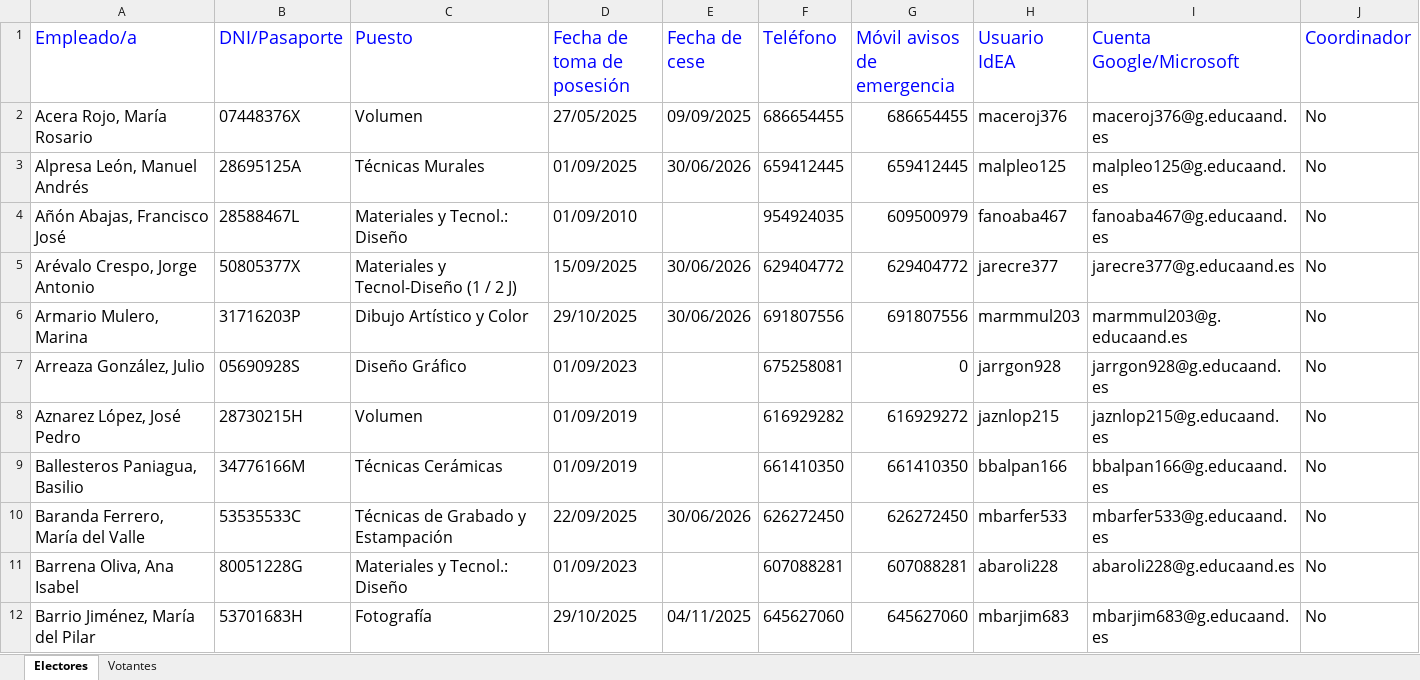
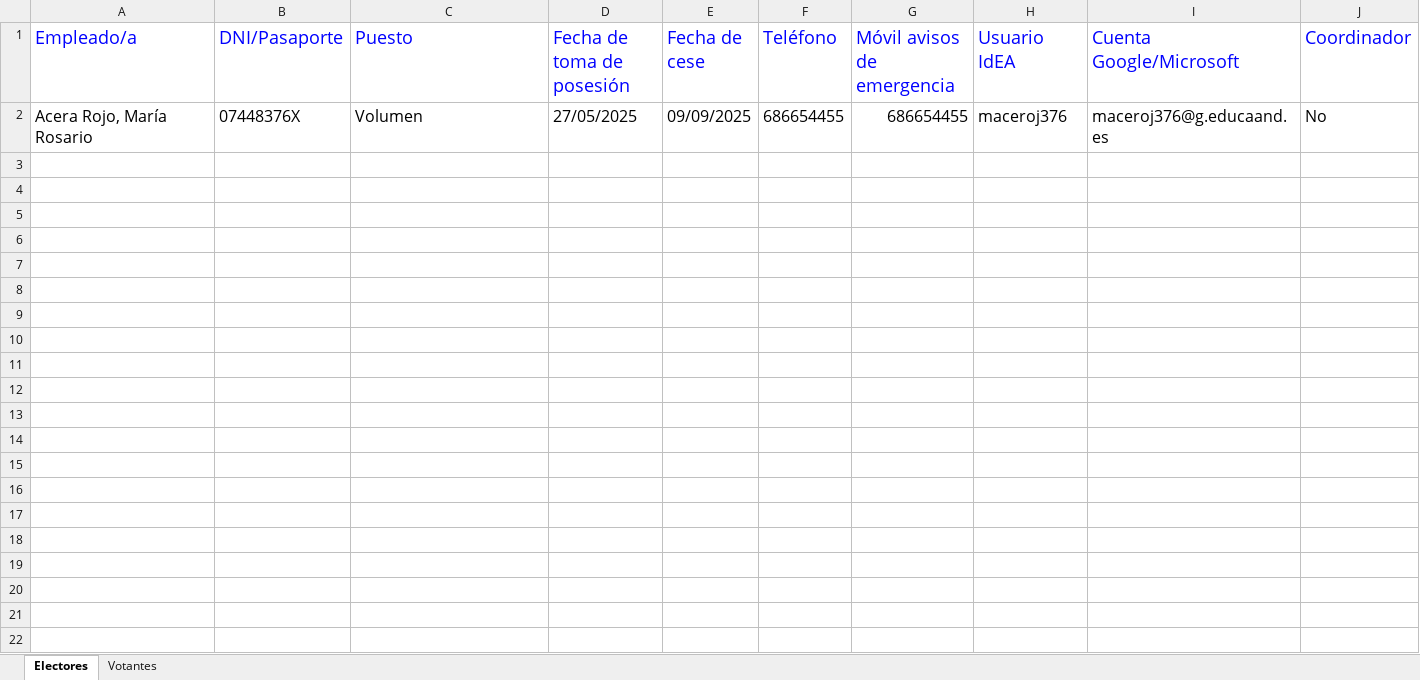
Before and after one commit to esp-web/votaciones, an Excel workbook: plantilla_votacion.xlsx, sheet Electores, drawn as a sheet; only a part is shown; values as stored, in another font and other column widths than the file's, no borders; charts and pictures not drawn; the diff covers the shown part only; the diff names each change by its address in the sheet, - before the commit and + after, or states it on an @@ line.

Commit message:
Clean lists

```diff
--- a/plantilla_votacion.xlsx (sheet Electores)
+++ b/plantilla_votacion.xlsx (sheet Electores)
-row 3: Alpresa León, Manuel Andrés | 28695125A | Técnicas Murales | 01/09/2025 | 30/06/2026 | 659412445 | 659412445 | malpleo125 | malpleo125@g.educaand.es | No
-row 4: Añón Abajas, Francisco José | 28588467L | Materiales y Tecnol.: Diseño | 01/09/2010 |  | 954924035 | 609500979 | fanoaba467 | fanoaba467@g.educaand.es | No
-row 5: Arévalo Crespo, Jorge Antonio | 50805377X | Materiales y Tecnol-Diseño (1 / 2 J) | 15/09/2025 | 30/06/2026 | 629404772 | 629404772 | jarecre377 | jarecre377@g.educaand.es | No
-row 6: Armario Mulero, Marina | 31716203P | Dibujo Artístico y Color | 29/10/2025 | 30/06/2026 | 691807556 | 691807556 | marmmul203 | marmmul203@g.educaand.es | No
-row 7: Arreaza González, Julio | 05690928S | Diseño Gráfico | 01/09/2023 |  | 675258081 | 0 | jarrgon928 | jarrgon928@g.educaand.es | No
-row 8: Aznarez López, José Pedro | 28730215H | Volumen | 01/09/2019 |  | 616929282 | 616929272 | jaznlop215 | jaznlop215@g.educaand.es | No
-row 9: Ballesteros Paniagua, Basilio | 34776166M | Técnicas Cerámicas | 01/09/2019 |  | 661410350 | 661410350 | bbalpan166 | bbalpan166@g.educaand.es | No
-row 10: Baranda Ferrero, María del Valle | 53535533C | Técnicas de Grabado y Estampación | 22/09/2025 | 30/06/2026 | 626272450 | 626272450 | mbarfer533 | mbarfer533@g.educaand.es | No
-row 11: Barrena Oliva, Ana Isabel | 80051228G | Materiales y Tecnol.: Diseño | 01/09/2023 |  | 607088281 | 607088281 | abaroli228 | abaroli228@g.educaand.es | No
-row 12: Barrio Jiménez, María del Pilar | 53701683H | Fotografía | 29/10/2025 | 04/11/2025 | 645627060 | 645627060 | mbarjim683 | mbarjim683@g.educaand.es | No
```
Also changed, not shown: 139 removed rows elsewhere in this sheet.
